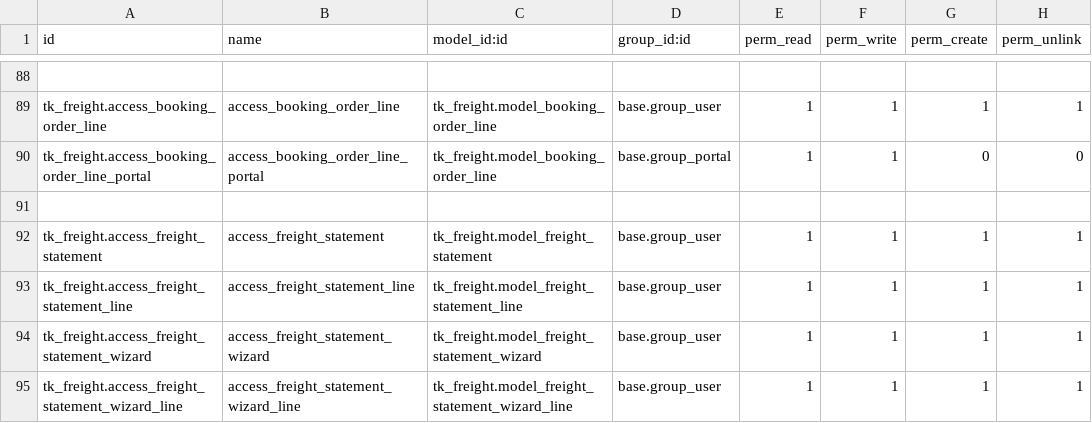
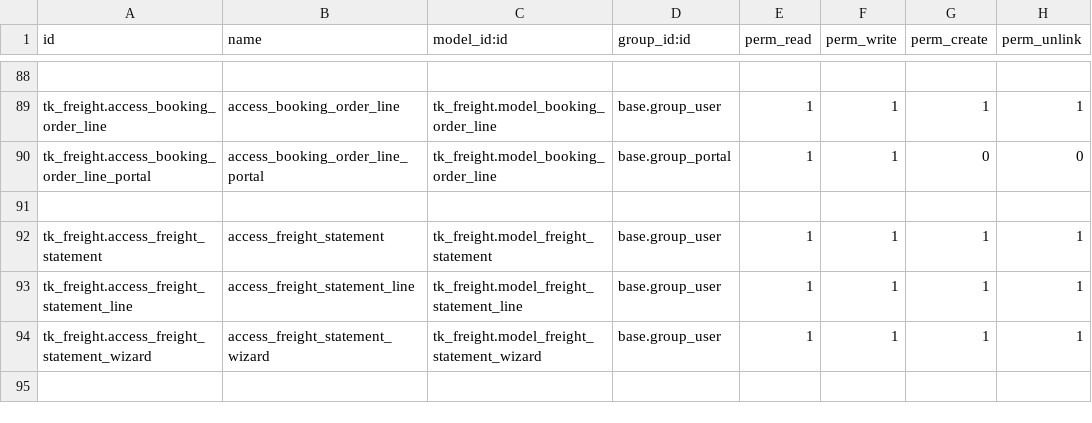
Before and after one commit to rambolee200311/odoo19_freight, a CSV file: mymodules/tk_freight/security/ir.model.access.csv, drawn as a sheet; only a part is shown, gaps mark what is left out; the diff names each change by its address in the sheet, - before the commit and + after, or states it on an @@ line.

Commit message:
feat(freight): visible checkbox list writes statement wizard selection

```diff
--- a/mymodules/tk_freight/security/ir.model.access.csv
+++ b/mymodules/tk_freight/security/ir.model.access.csv
-row 95: tk_freight.access_freight_statement_wizard_line | access_freight_statement_wizard_line | tk_freight.model_freight_statement_wizard_line | base.group_user | 1 | 1 | 1 | 1
```
Also changed, not shown: 5 other files.
